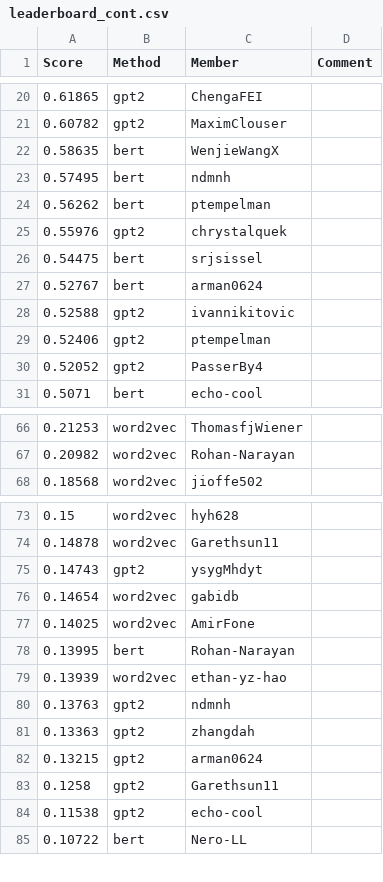
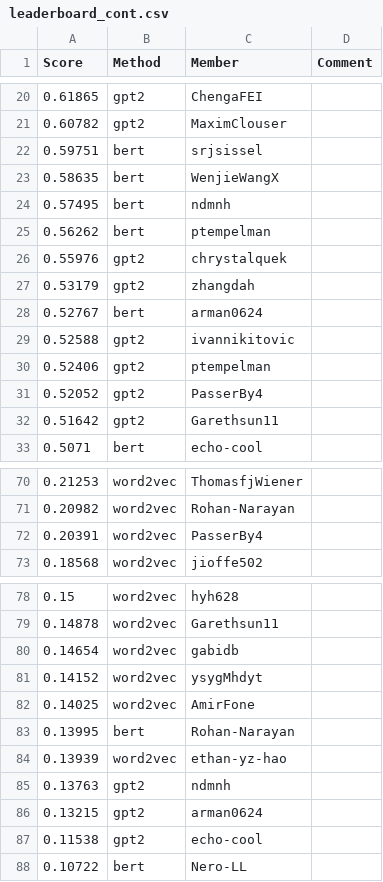
Before and after one commit to cornell-cs5740-sp24/leaderboards, a CSV file: a3/leaderboard_cont.csv, drawn as a sheet; only a part is shown, gaps mark what is left out; removed rows and columns are numbered as before the commit, all else as after; the diff covers the shown part only; the diff names each change by its address in the sheet, - before the commit and + after, or states it on an @@ line.

Commit message:
Leaderboard Update

```diff
--- a/a3/leaderboard_cont.csv
+++ b/a3/leaderboard_cont.csv
+row 22: 0.59751 | bert | srjsissel
-row 26: 0.54475 | bert | srjsissel
+row 27: 0.53179 | gpt2 | zhangdah
+row 32: 0.51642 | gpt2 | Garethsun11
+row 72: 0.20391 | word2vec | PasserBy4
-row 75: 0.14743 | gpt2 | ysygMhdyt
+row 81: 0.14152 | word2vec | ysygMhdyt
-row 81: 0.13363 | gpt2 | zhangdah
-row 83: 0.1258 | gpt2 | Garethsun11
```
Also changed, not shown: 5 added rows and 6 removed rows elsewhere in this file.
